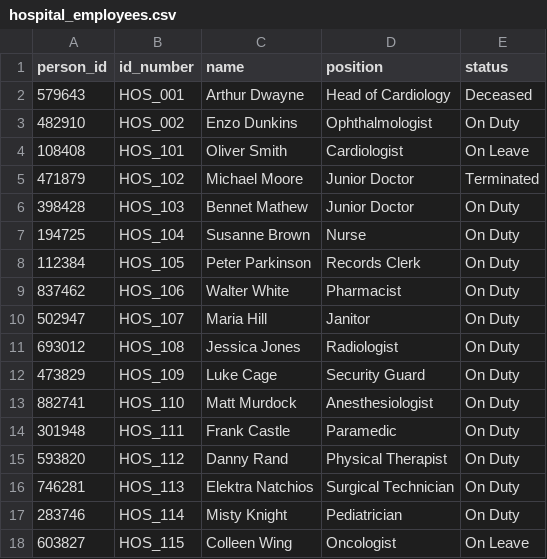
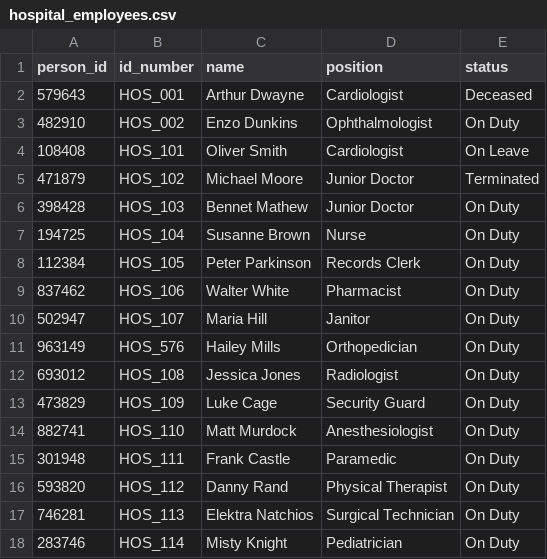
Before and after one commit to akshay003-bot/SQL_Murder_Mystery, a CSV file: src/pages/cases/database/Case 1/hospital_employees.csv, drawn as a sheet; only a part is shown; the shorter side is filled out with more unchanged rows.

```diff
--- a/src/pages/cases/database/Case 1/hospital_employees.csv
+++ b/src/pages/cases/database/Case 1/hospital_employees.csv
@@ -1,3 +1,3 @@
 person_id,id_number,name,position,status
-579643,HOS_001,Arthur Dwayne,Head of Cardiology,Deceased
+579643,HOS_001,Arthur Dwayne,Cardiologist,Deceased
 482910,HOS_002,Enzo Dunkins,Ophthalmologist,On Duty
@@ -10,2 +10,3 @@ person_id,id_number,name,position,status
 502947,HOS_107,Maria Hill,Janitor,On Duty
+963149,HOS_576,Hailey Mills,Orthopedician,On Duty
 693012,HOS_108,Jessica Jones,Radiologist,On Duty
```
Also changed, not shown: src/pages/cases/database/Case 1/crime_scene_report.csv, src/pages/cases/database/Case 1/driver_license.csv, 11 other files.
